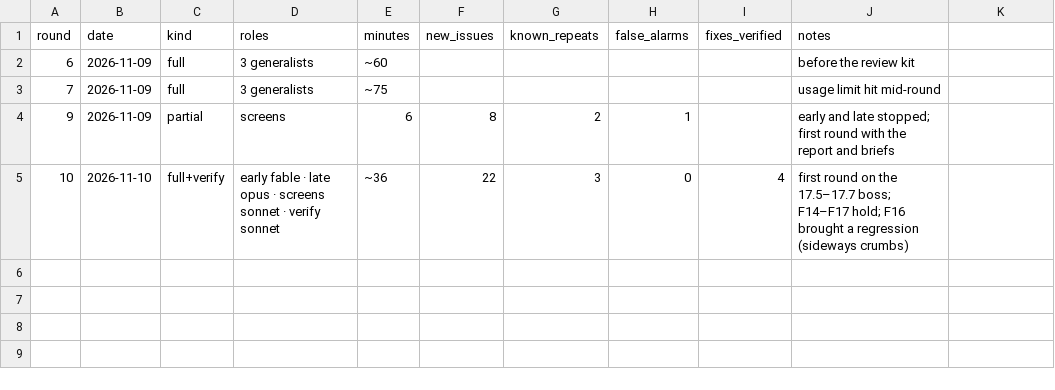
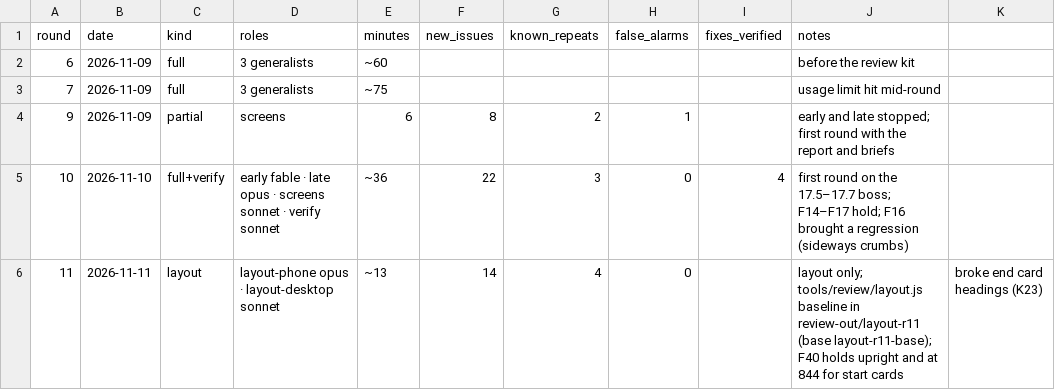
Before and after one commit to MrWillWonka/AGI, a CSV file: design/review/rounds.csv, drawn as a sheet; the diff names each change by its address in the sheet, - before the commit and + after, or states it on an @@ line.

```diff
--- a/design/review/rounds.csv
+++ b/design/review/rounds.csv
+row 6: 11 | 2026-11-11 | layout | layout-phone opus · layout-desktop sonnet | ~13 | 14 | 4 | 0 |  | layout only; tools/review/layout.js baseline in review-out/layout-r11 (base layout-r11-base); F40 holds upright and at 844 for start cards | broke end card headings (K23)
```
Also changed, not shown: 1 other file.
